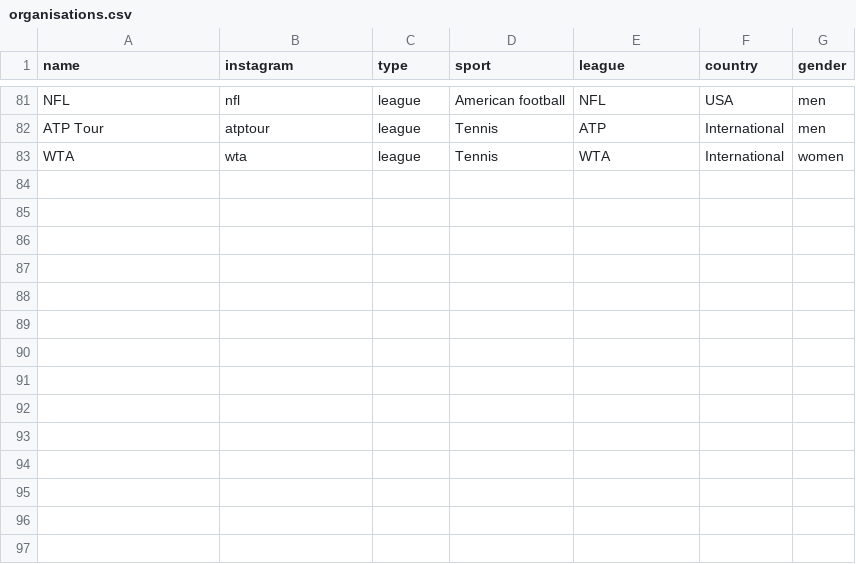
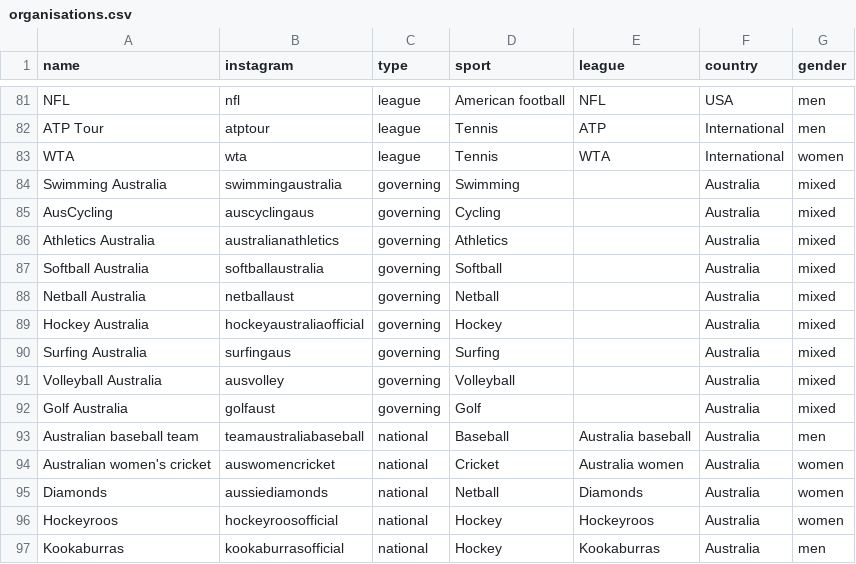
Before and after one commit to YosemiteDan/SocialRankingsV2, a CSV file: data/organisations.csv, drawn as a sheet; only a part is shown, gaps mark what is left out.

```diff
--- a/data/organisations.csv
+++ b/data/organisations.csv
@@ -83 +83,15 @@ ATP Tour,atptour,league,Tennis,ATP,International,men
 WTA,wta,league,Tennis,WTA,International,women
+Swimming Australia,swimmingaustralia,governing,Swimming,,Australia,mixed
+AusCycling,auscyclingaus,governing,Cycling,,Australia,mixed
+Athletics Australia,australianathletics,governing,Athletics,,Australia,mixed
+Softball Australia,softballaustralia,governing,Softball,,Australia,mixed
+Netball Australia,netballaust,governing,Netball,,Australia,mixed
+Hockey Australia,hockeyaustraliaofficial,governing,Hockey,,Australia,mixed
+Surfing Australia,surfingaus,governing,Surfing,,Australia,mixed
+Volleyball Australia,ausvolley,governing,Volleyball,,Australia,mixed
+Golf Australia,golfaust,governing,Golf,,Australia,mixed
+Australian baseball team,teamaustraliabaseball,national,Baseball,Australia baseball,Australia,men
+Australian women's cricket,auswomencricket,national,Cricket,Australia women,Australia,women
+Diamonds,aussiediamonds,national,Netball,Diamonds,Australia,women
+Hockeyroos,hockeyroosofficial,national,Hockey,Hockeyroos,Australia,women
+Kookaburras,kookaburrasofficial,national,Hockey,Kookaburras,Australia,men
```
Also changed, not shown: 1 other file.
